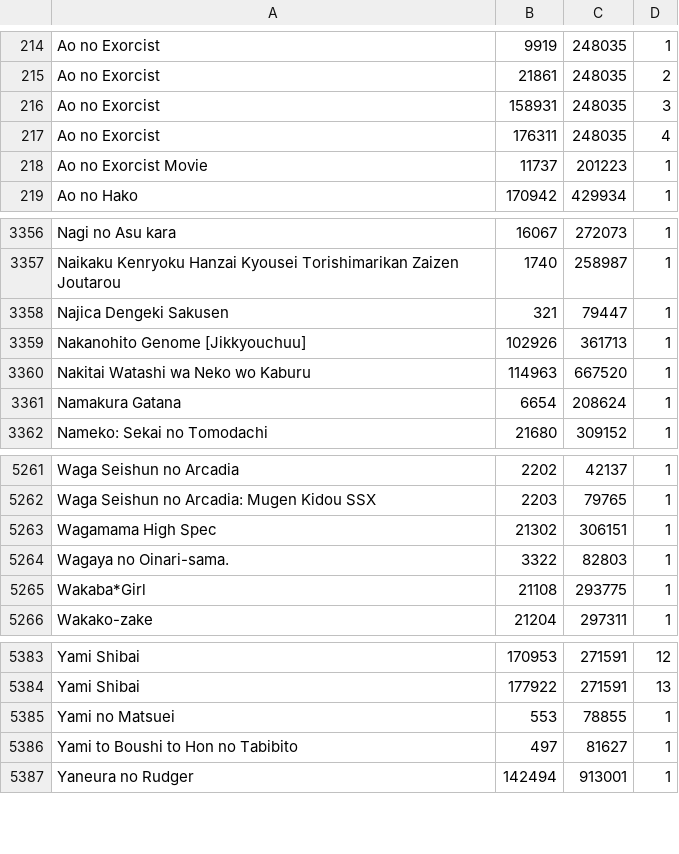
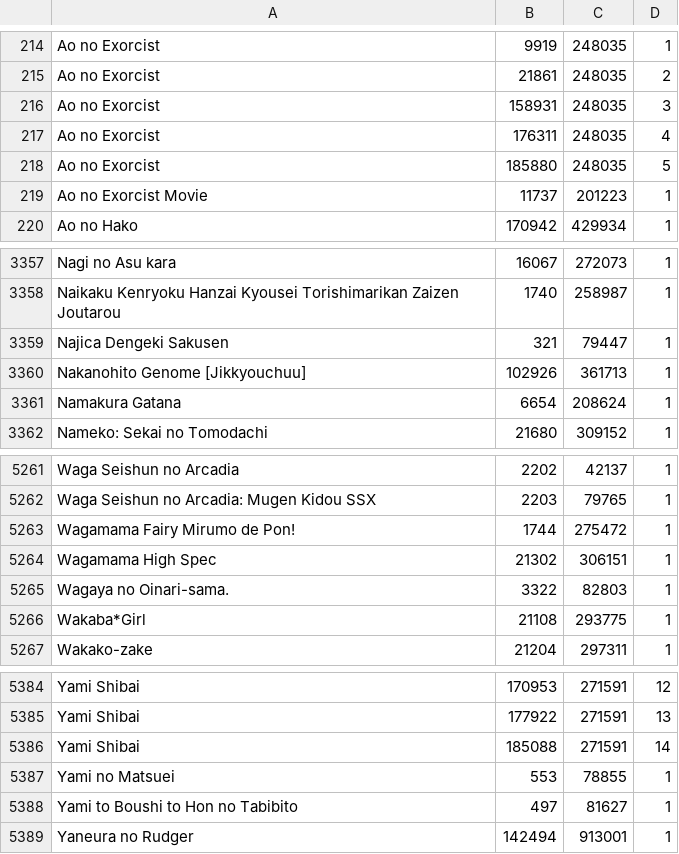
Before and after one commit to noggl/AniListToTVDB, a CSV file: mapping.csv, drawn as a sheet; only a part is shown, gaps mark what is left out; removed rows and columns are numbered as before the commit, all else as after; the diff names each change by its address in the sheet, - before the commit and + after, or states it on an @@ line.

```diff
--- a/mapping.csv
+++ b/mapping.csv
+row 218: Ao no Exorcist | 185880 | 248035 | 5
-row 3360: Nakitai Watashi wa Neko wo Kaburu | 114963 | 667520 | 1
+row 5263: Wagamama Fairy Mirumo de Pon! | 1744 | 275472 | 1
+row 5386: Yami Shibai | 185088 | 271591 | 14
```
Also changed, not shown: 3 other files.
